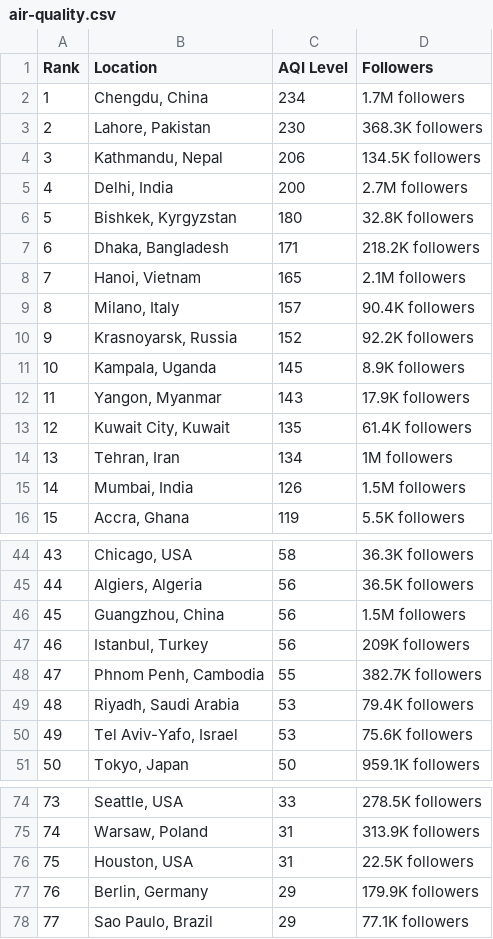
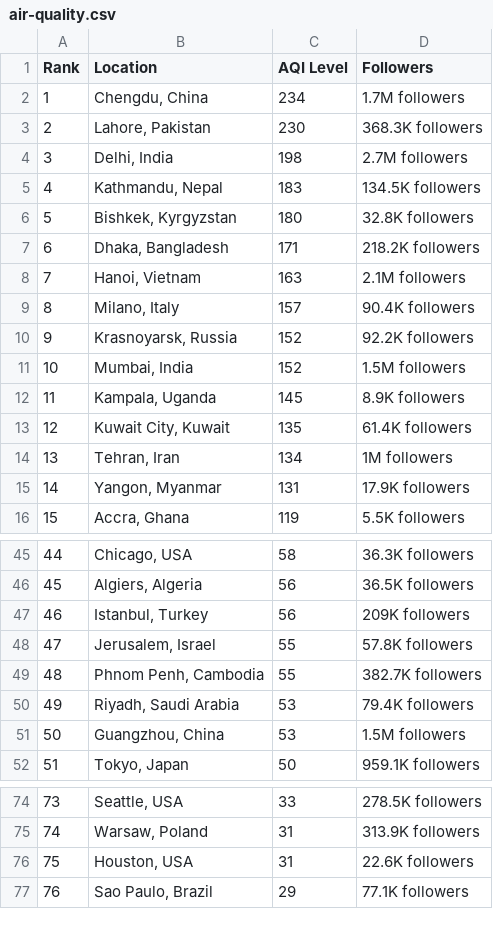
Before and after one commit to dipunew/Most-Polluted-Cities-in-The-World, a CSV file: air-quality.csv, drawn as a sheet; only a part is shown, gaps mark what is left out; removed rows and columns are numbered as before the commit, all else as after; the diff covers the shown part only; the diff names each change by its address in the sheet, - before the commit and + after, or states it on an @@ line.

```diff
--- a/air-quality.csv
+++ b/air-quality.csv
-row 4: 3 | Kathmandu, Nepal | 206 | 134.5K followers
@@ column A (Rank) renumbered between rows 4 and 111 @@
-C4 (AQI Level): 200
+C4 (AQI Level): 198
+row 5: 4 | Kathmandu, Nepal | 183 | 134.5K followers
-C8 (AQI Level): 165
+C8 (AQI Level): 163
+row 11: 10 | Mumbai, India | 152 | 1.5M followers
-row 12: 11 | Yangon, Myanmar | 143 | 17.9K followers
-row 15: 14 | Mumbai, India | 126 | 1.5M followers
+row 15: 14 | Yangon, Myanmar | 131 | 17.9K followers
-row 46: 45 | Guangzhou, China | 56 | 1.5M followers
+row 48: 47 | Jerusalem, Israel | 55 | 57.8K followers
-B51 (Location): Tel Aviv-Yafo, Israel
+B51 (Location): Guangzhou, China
-D51 (Followers): 75.6K followers
+D51 (Followers): 1.5M followers
-D76 (Followers): 22.5K followers
+D76 (Followers): 22.6K followers
-row 77: 76 | Berlin, Germany | 29 | 179.9K followers
```
Also changed, not shown: 4 added rows, 3 removed rows and 5 edited cells elsewhere in this file.
